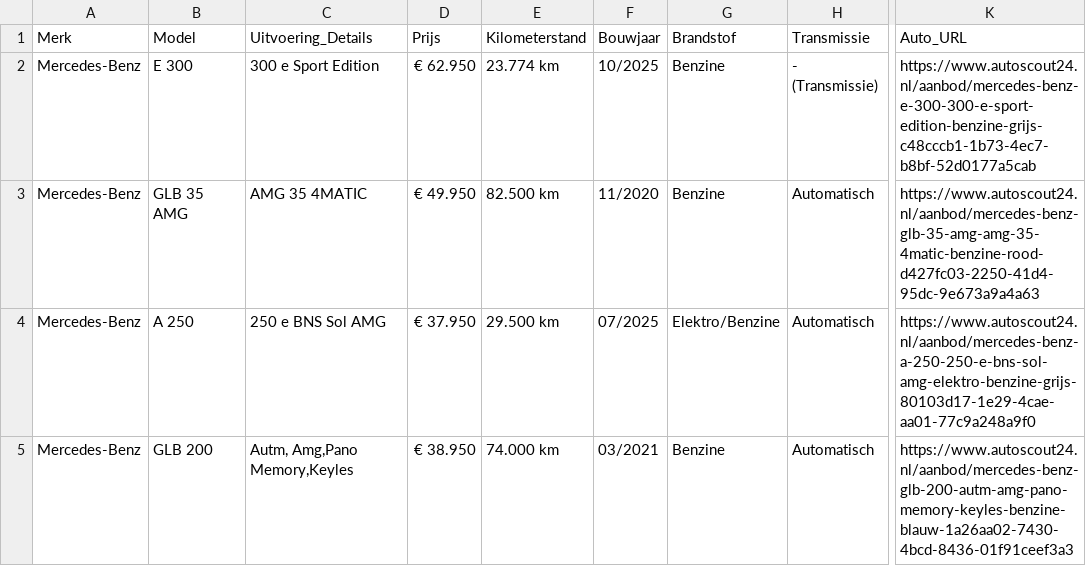
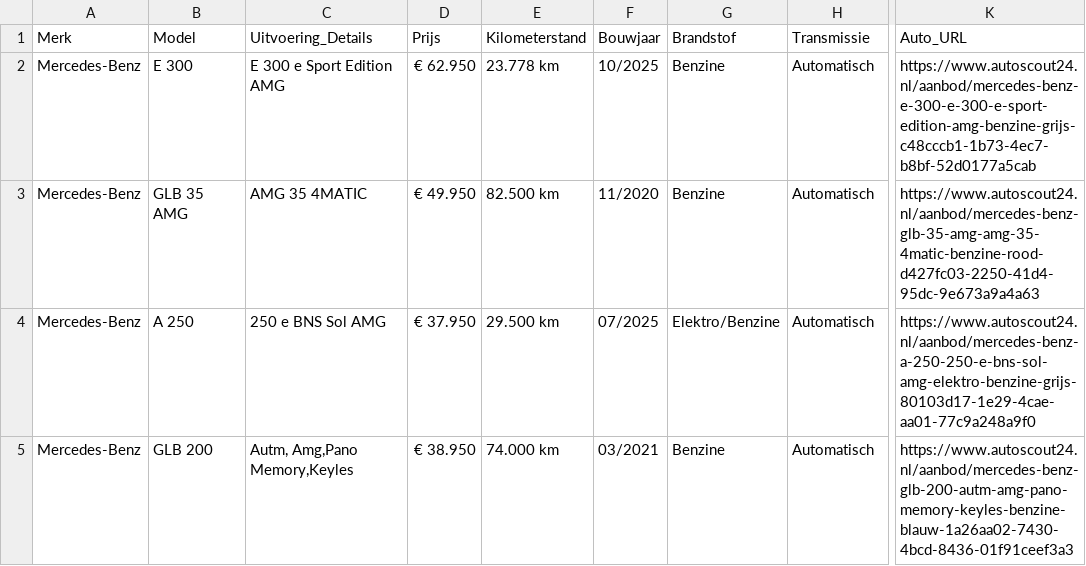
Before and after one commit to Autobedrijf/test2, a CSV file: auto_gegevens.csv, drawn as a sheet; only a part is shown, gaps mark what is left out; the diff names each change by its address in the sheet, - before the commit and + after, or states it on an @@ line.

Commit message:
Update auto_gegevens.csv via AutoScout24 scraper

```diff
--- a/auto_gegevens.csv
+++ b/auto_gegevens.csv
-C2 (Uitvoering_Details): 300 e Sport Edition
+C2 (Uitvoering_Details): E 300 e Sport Edition AMG
-E2 (Kilometerstand): 23.774 km
+E2 (Kilometerstand): 23.778 km
-H2 (Transmissie): - (Transmissie)
+H2 (Transmissie): Automatisch
-K2 (Auto_URL): https://www.autoscout24.nl/aanbod/mercedes-benz-e-300-300-e-sport-edition-benzine-grijs-c48cccb1-1b73-4ec7-b8bf-52d0177a5cab
+K2 (Auto_URL): https://www.autoscout24.nl/aanbod/mercedes-benz-e-300-e-300-e-sport-edition-amg-benzine-grijs-c48cccb1-1b73-4ec7-b8bf-52d0177a5cab
```
